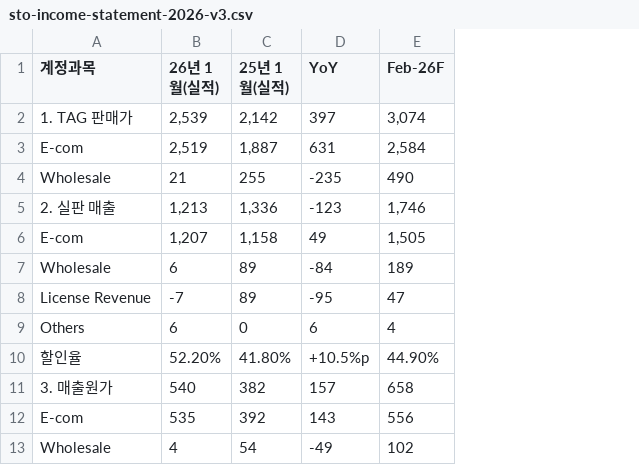
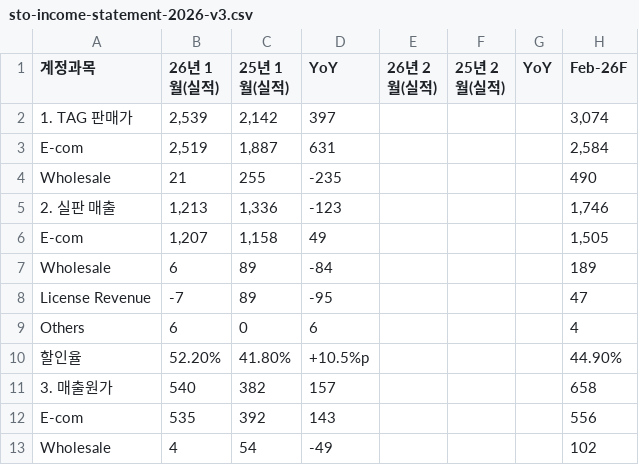
Before and after one commit to kyeongsoo88/New_stodashboard, a CSV file: frontend/public/data/sto-income-statement-2026-v3.csv, drawn as a sheet; only a part is shown; the diff names each change by its address in the sheet, - before the commit and + after, or states it on an @@ line.

```diff
--- a/frontend/public/data/sto-income-statement-2026-v3.csv
+++ b/frontend/public/data/sto-income-statement-2026-v3.csv
+column E (26년 2월(실적)), empty
+column F (25년 2월(실적)), empty
+column G (YoY), empty
```
Also changed, not shown: frontend/public/data/dashboard-data.csv, frontend/public/data/dashboard-summary.csv, 1 other file.
